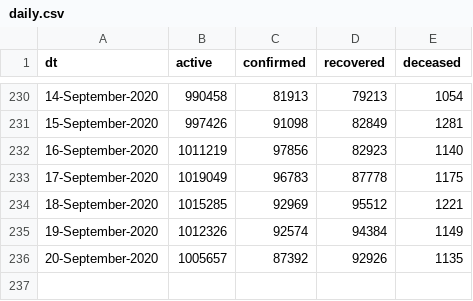
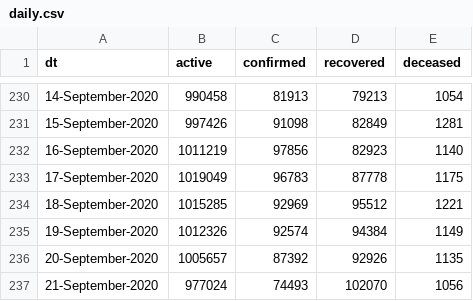
Before and after one commit to vsbabu/covid19_fb_ts, a CSV file: daily.csv, drawn as a sheet; only a part is shown, gaps mark what is left out; the diff names each change by its address in the sheet, - before the commit and + after, or states it on an @@ line.

```diff
--- a/daily.csv
+++ b/daily.csv
+row 237: 21-September-2020 | 977024 | 74493 | 102070 | 1056
```
Also changed, not shown: ka.csv, kl.csv, 39 other files.
